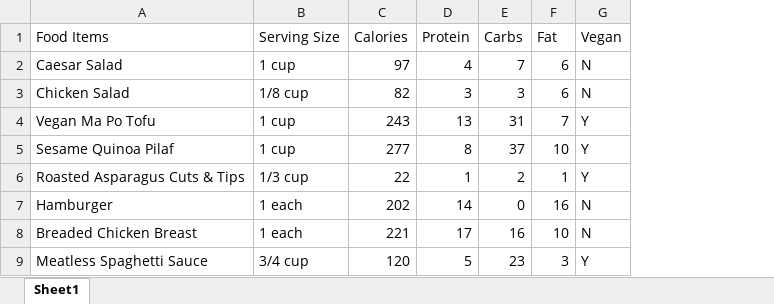
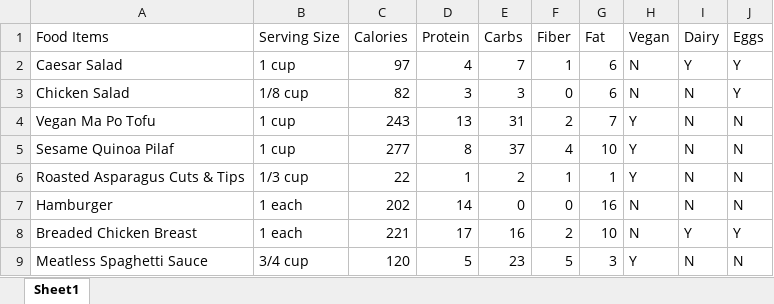
Before and after one commit to catloaf567/boilergains, an Excel workbook: Windsor-20250922.xlsx, sheet Sheet1, drawn as a sheet; only a part is shown; values as stored, in another font and other column widths than the file's, no borders; the diff names each change by its address in the sheet, - before the commit and + after, or states it on an @@ line.

Commit message:
modified:   Windsor-20250922.xlsx

```diff
--- a/Windsor-20250922.xlsx (sheet Sheet1)
+++ b/Windsor-20250922.xlsx (sheet Sheet1)
+column F (Fiber), rows 2-9: 1 | 0 | 2 | 4 | 1 | 0 | 2 | 5
+column I (Dairy), rows 2-9: Y | N | N | N | N | N | Y | N
+column J (Eggs), rows 2-9: Y | Y | N | N | N | N | Y | N
```
Also changed, not shown: 6 other files.
